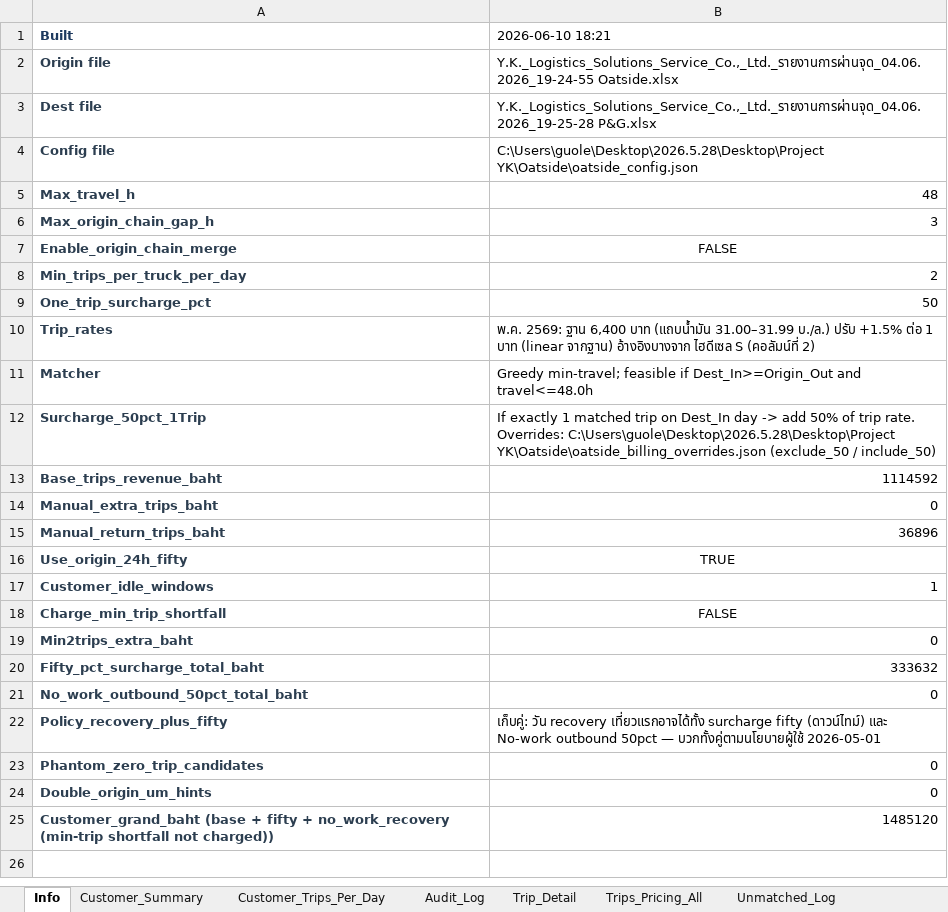
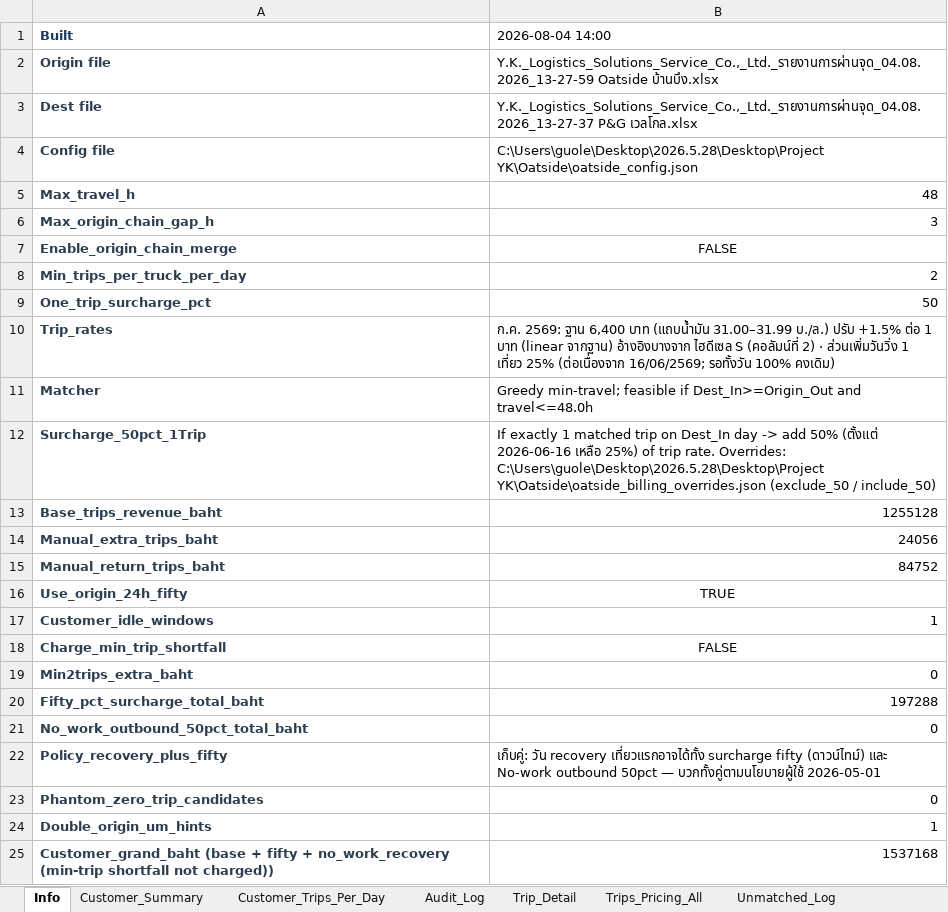
Before and after one commit to yk-logistics/transport-rate-calculator, an Excel workbook: reports/oatside-pg-2026/exports/00_Full_Workbook.xlsx, sheet Info, drawn as a sheet; values as stored, in another font and other column widths than the file's, no borders; the diff names each change by its address in the sheet, - before the commit and + after, or states it on an @@ line.

Commit message:
Oatside report: July 2026 billing (grand 1,537,168 / 184 trips + 25 BH)

```diff
--- a/reports/oatside-pg-2026/exports/00_Full_Workbook.xlsx (sheet Info)
+++ b/reports/oatside-pg-2026/exports/00_Full_Workbook.xlsx (sheet Info)
-B1: 2026-06-10 18:21
+B1: 2026-08-04 14:00
-B2 (2026-08-04 14:00): Y.K._Logistics_Solutions_Service_Co.,_Ltd._รายงานการผ่านจุด_04.06.2026_19-24-55 Oatside.xlsx
+B2 (2026-08-04 14:00): Y.K._Logistics_Solutions_Service_Co.,_Ltd._รายงานการผ่านจุด_04.08.2026_13-27-59 Oatside บ้านบึง.xlsx
-B3 (2026-08-04 14:00): Y.K._Logistics_Solutions_Service_Co.,_Ltd._รายงานการผ่านจุด_04.06.2026_19-25-28 P&G.xlsx
+B3 (2026-08-04 14:00): Y.K._Logistics_Solutions_Service_Co.,_Ltd._รายงานการผ่านจุด_04.08.2026_13-27-37 P&G เวลโกล.xlsx
-B10 (2026-08-04 14:00): พ.ค. 2569: ฐาน 6,400 บาท (แถบน้ำมัน 31.00–31.99 บ./ล.) ปรับ +1.5% ต่อ 1 บาท (linear จากฐาน) อ้างอิงบางจาก ไฮดีเซล S (คอลัมน์ที่ 2)
+B10 (2026-08-04 14:00): ก.ค. 2569: ฐาน 6,400 บาท (แถบน้ำมัน 31.00–31.99 บ./ล.) ปรับ +1.5% ต่อ 1 บาท (linear จากฐาน) อ้างอิงบางจาก ไฮดีเซล S (คอลัมน์ที่ 2) · ส่วนเพิ่มวันวิ่ง 1 เที่ยว 25% (ต่อเนื่องจาก 16/06/2569; รอทั้งวัน 100% คงเดิม)
-B12 (2026-08-04 14:00): …add 50% of trip…
+B12 (2026-08-04 14:00): …add 50% (ตั้งแต่ 2026-06-16 เหลือ 25%) of trip…
-B13 (2026-08-04 14:00): 1114592
+B13 (2026-08-04 14:00): 1255128
-B14 (2026-08-04 14:00): 0
+B14 (2026-08-04 14:00): 24056
-B15 (2026-08-04 14:00): 36896
+B15 (2026-08-04 14:00): 84752
-B20 (2026-08-04 14:00): 333632
+B20 (2026-08-04 14:00): 197288
-B24 (2026-08-04 14:00): 0
+B24 (2026-08-04 14:00): 1
-B25 (2026-08-04 14:00): 1485120
+B25 (2026-08-04 14:00): 1537168
```
Also changed, not shown: sheet Trip_Detail, sheet Daily_Time_24h_Check, sheet Audit_Log, sheet Plate_DestDay, sheet Trips_Pricing_All, sheet Surcharge_50pct_1Trip, 7 more sheets, reports/oatside-pg-2026/exports/04_Audit_Log.xlsx, reports/oatside-pg-2026/exports/05_Trip_Detail.xlsx, 39 other files.
